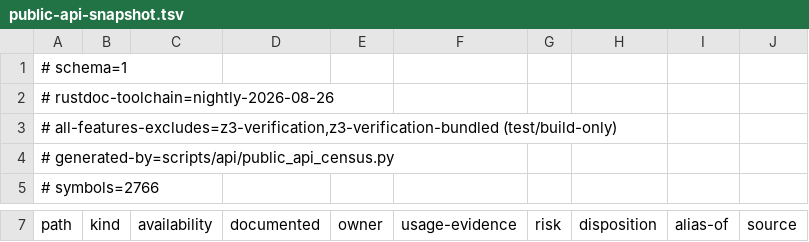
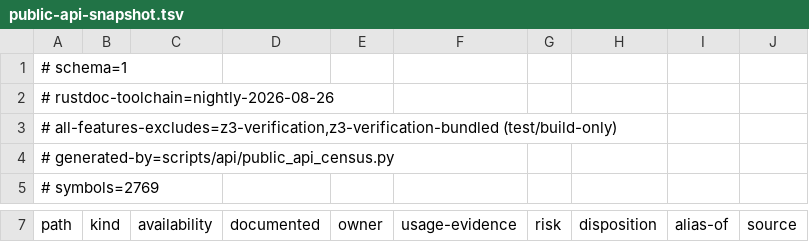
Before and after one commit to wallstop/fortress-rollback, a TSV file: docs/api/public-api-snapshot.tsv, drawn as a sheet; only a part is shown, gaps mark what is left out; the diff covers the shown part only.

```diff
--- a/docs/api/public-api-snapshot.tsv
+++ b/docs/api/public-api-snapshot.tsv
@@ -4,2 +4,2 @@
 # generated-by=scripts/api/public_api_census.py
-# symbols=2766
+# symbols=2769
```
Also changed, not shown: 3 added rows and 1 edited cell elsewhere in this file, 5 other files.
